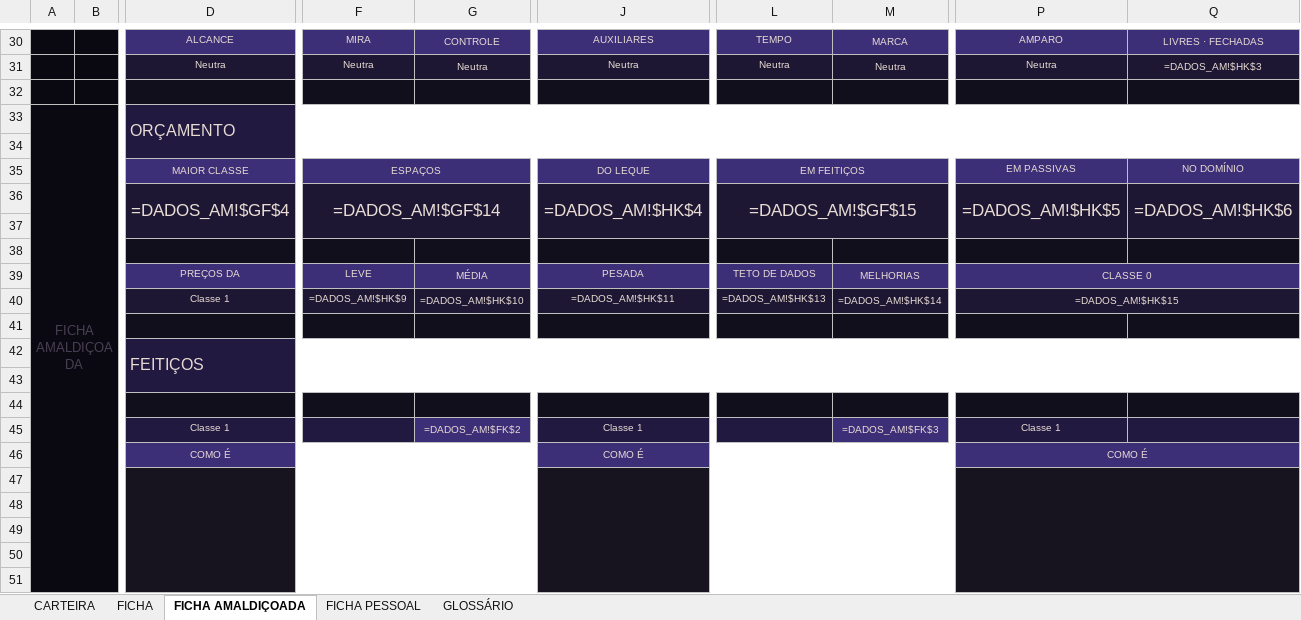
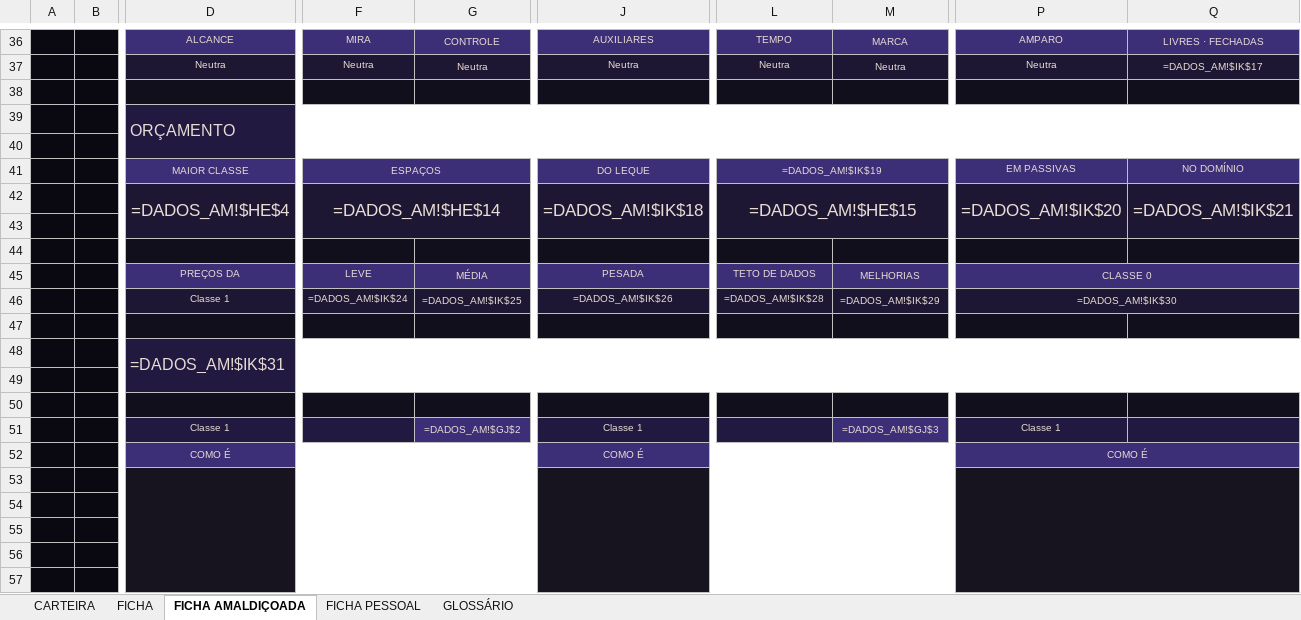
Before and after one commit to cupcake-mochi/Ficha---RPG-JJK, an Excel workbook: ficha-v01/ficha-projeto-m-0.1.xlsx, sheet FICHA AMALDIÇOADA, drawn as a sheet; only a part is shown, gaps mark what is left out; values as stored, in another font and other column widths than the file's, no borders; formulas without a stored value are shown as written; charts and pictures not drawn; removed rows and columns are numbered as before the commit, all else as after; the diff covers the shown part only; the diff names each change by its address in the sheet, - before the commit and + after, or states it on an @@ line.

```diff
--- a/ficha-v01/ficha-projeto-m-0.1.xlsx (sheet FICHA AMALDIÇOADA)
+++ b/ficha-v01/ficha-projeto-m-0.1.xlsx (sheet FICHA AMALDIÇOADA)
-A36:B38 fill: #0A0810
+A36:B38 fill: none
-Q37: =DADOS_AM!$HK$3
+Q37: =DADOS_AM!$IK$17
-A39: FICHA AMALDIÇOADA
+A39: (empty)
-A39 fill: #0A0810
+A39 fill: none
-A33:B51 merged
-L41: EM FEITIÇOS
+L41: =DADOS_AM!$IK$19
-D42: =DADOS_AM!$GF$4
+D42: =DADOS_AM!$HE$4
-F42: =DADOS_AM!$GF$14
+F42: =DADOS_AM!$HE$14
-J42: =DADOS_AM!$HK$4
+J42: =DADOS_AM!$IK$18
-L42: =DADOS_AM!$GF$15
+L42: =DADOS_AM!$HE$15
-P42: =DADOS_AM!$HK$5
+P42: =DADOS_AM!$IK$20
-Q42: =DADOS_AM!$HK$6
+Q42: =DADOS_AM!$IK$21
-F46: =DADOS_AM!$HK$9
+F46: =DADOS_AM!$IK$24
-G46: =DADOS_AM!$HK$10
+G46: =DADOS_AM!$IK$25
-J46: =DADOS_AM!$HK$11
+J46: =DADOS_AM!$IK$26
-L46: =DADOS_AM!$HK$13
+L46: =DADOS_AM!$IK$28
-M46: =DADOS_AM!$HK$14
+M46: =DADOS_AM!$IK$29
-P46: =DADOS_AM!$HK$15
+P46: =DADOS_AM!$IK$30
-D48: FEITIÇOS
+D48: =DADOS_AM!$IK$31
-G51: =DADOS_AM!$FK$2
+G51: =DADOS_AM!$GJ$2
-M51: =DADOS_AM!$FK$3
+M51: =DADOS_AM!$GJ$3
-A52:B57 fill: none
+A52:B57 fill: #0A0810
```
Also changed, not shown: 15 added rows, 6 removed rows, 144 edited cells, cell formats and merged cells elsewhere in this sheet, hidden cells, 5 other files.
